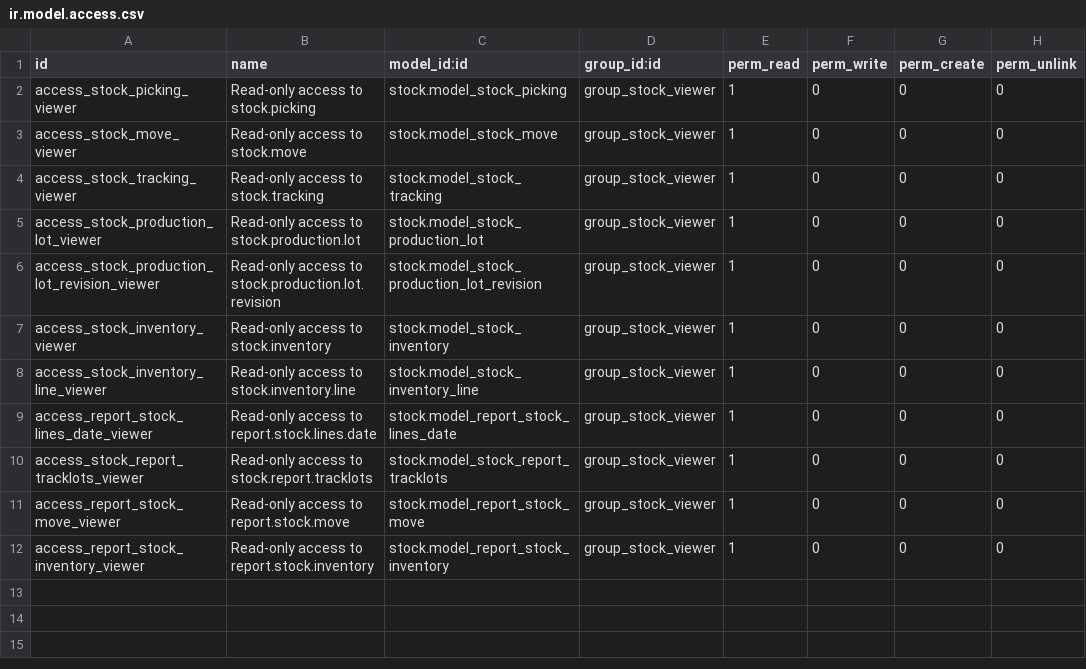
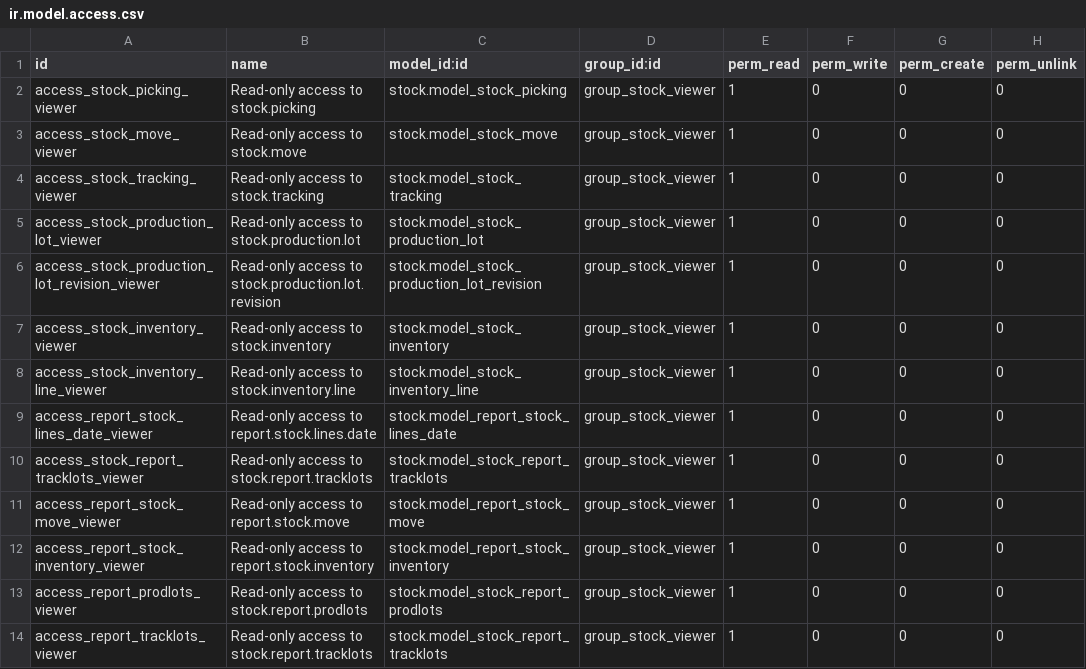
Before and after one commit to akretion/odoo-viewer-groups, a CSV file: stock_viewer/security/ir.model.access.csv, drawn as a sheet.

Commit message:
Add 2 ACLs to stock viewer.

```diff
--- a/stock_viewer/security/ir.model.access.csv
+++ b/stock_viewer/security/ir.model.access.csv
@@ -12 +12,3 @@ access_report_stock_move_viewer,Read-only access to report.stock.move,stock.mode
 access_report_stock_inventory_viewer,Read-only access to report.stock.inventory,stock.model_report_stock_inventory,group_stock_viewer,1,0,0,0
+access_report_prodlots_viewer,Read-only access to stock.report.prodlots,stock.model_stock_report_prodlots,group_stock_viewer,1,0,0,0
+access_report_tracklots_viewer,Read-only access to stock.report.tracklots,stock.model_stock_report_tracklots,group_stock_viewer,1,0,0,0
```
